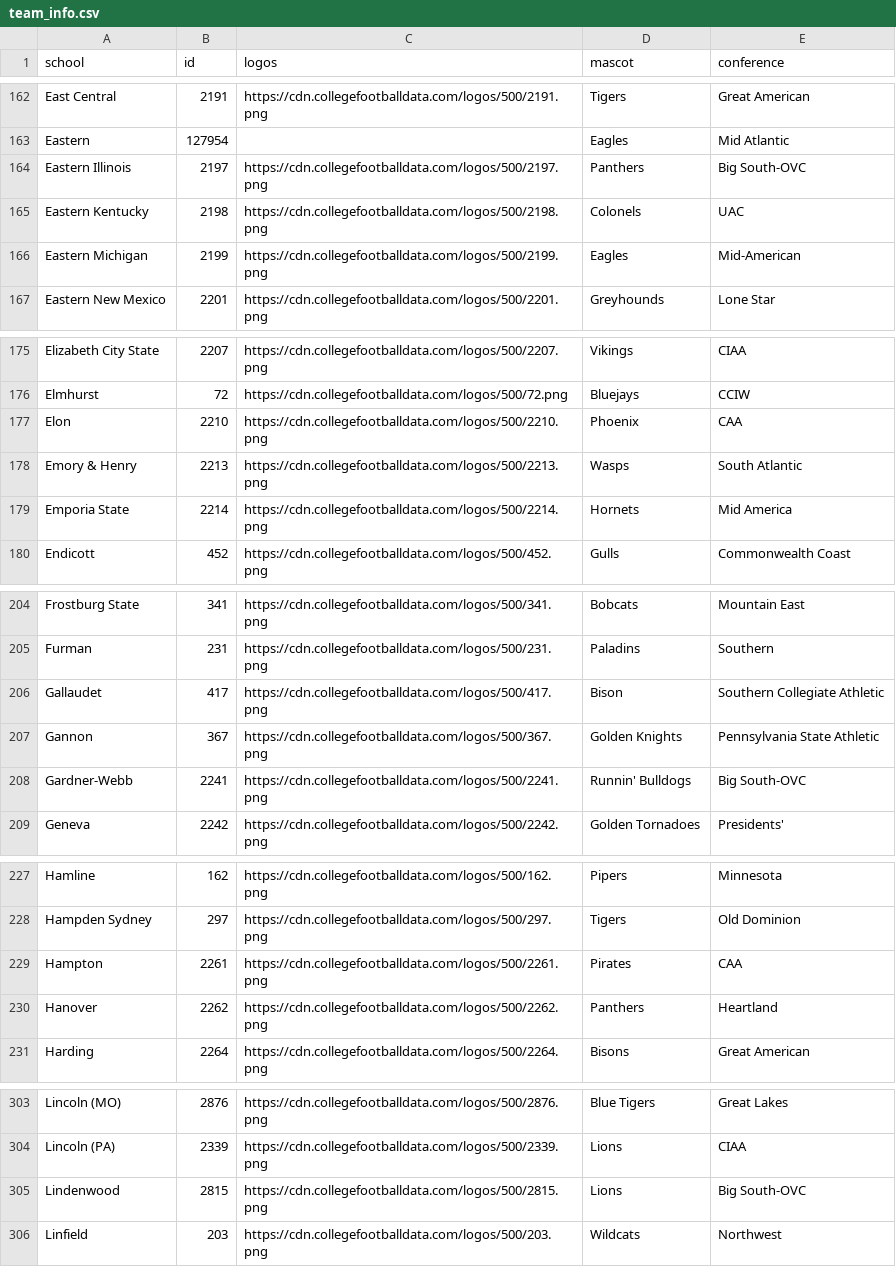
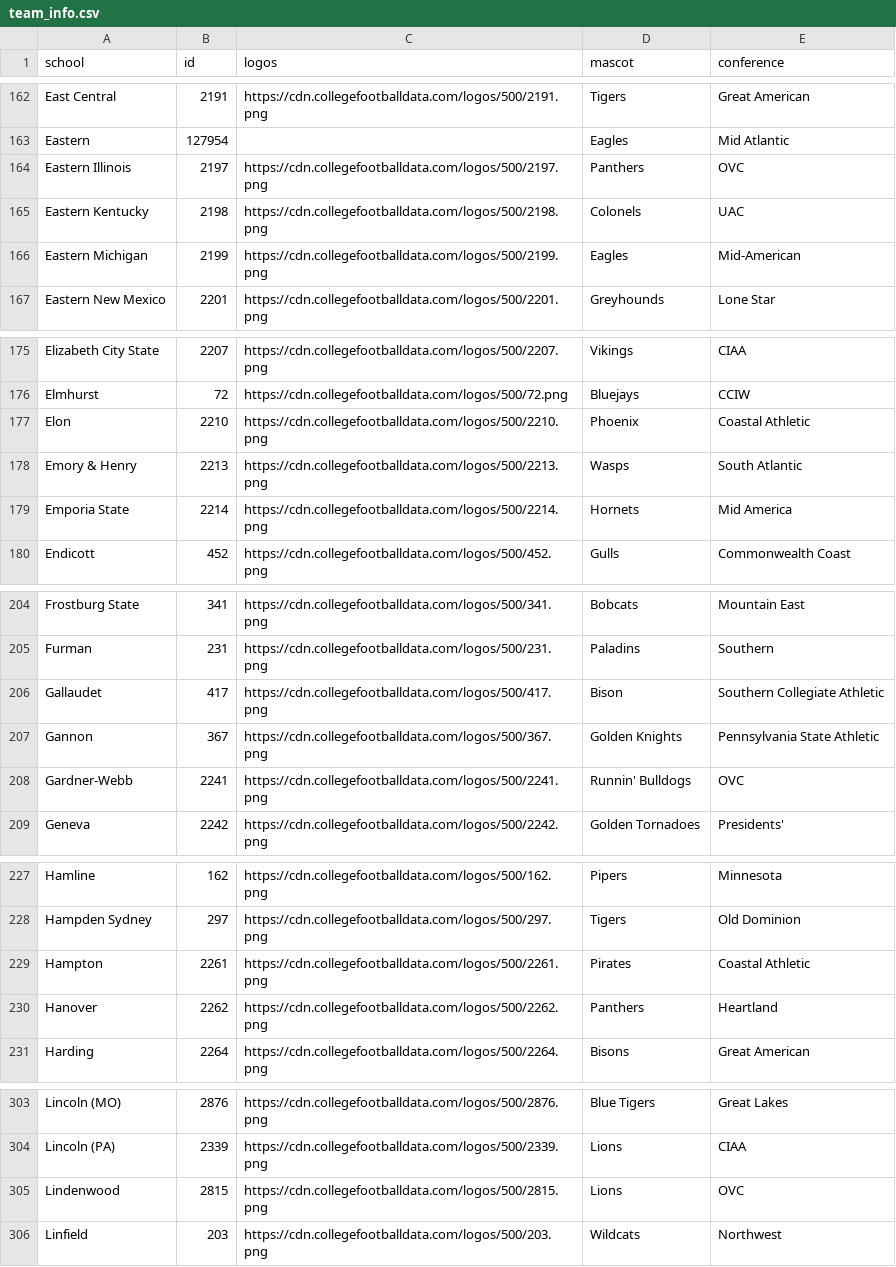
Before and after one commit to larrabeem018-ops/College-Football-Site, a CSV file: data/team_info.csv, drawn as a sheet; only a part is shown, gaps mark what is left out; the diff covers the shown part only.

```diff
--- a/data/team_info.csv
+++ b/data/team_info.csv
@@ -163,3 +163,3 @@ East Central,2191,https://cdn.collegefootballdata.com/logos/500/2191.png,Tigers,
 Eastern,127954,,Eagles,Mid Atlantic
-Eastern Illinois,2197,https://cdn.collegefootballdata.com/logos/500/2197.png,Panthers,Big South-OVC
+Eastern Illinois,2197,https://cdn.collegefootballdata.com/logos/500/2197.png,Panthers,OVC
 Eastern Kentucky,2198,https://cdn.collegefootballdata.com/logos/500/2198.png,Colonels,UAC
@@ -176,3 +176,3 @@ Elizabeth City State,2207,https://cdn.collegefootballdata.com/logos/500/2207.png
 Elmhurst,72,https://cdn.collegefootballdata.com/logos/500/72.png,Bluejays,CCIW
-Elon,2210,https://cdn.collegefootballdata.com/logos/500/2210.png,Phoenix,CAA
+Elon,2210,https://cdn.collegefootballdata.com/logos/500/2210.png,Phoenix,Coastal Athletic
 Emory & Henry,2213,https://cdn.collegefootballdata.com/logos/500/2213.png,Wasps,South Atlantic
@@ -207,3 +207,3 @@ Gallaudet,417,https://cdn.collegefootballdata.com/logos/500/417.png,Bison,Southe
 Gannon,367,https://cdn.collegefootballdata.com/logos/500/367.png,Golden Knights,Pennsylvania State Athletic
-Gardner-Webb,2241,https://cdn.collegefootballdata.com/logos/500/2241.png,Runnin' Bulldogs,Big South-OVC
+Gardner-Webb,2241,https://cdn.collegefootballdata.com/logos/500/2241.png,Runnin' Bulldogs,OVC
 Geneva,2242,https://cdn.collegefootballdata.com/logos/500/2242.png,Golden Tornadoes,Presidents'
@@ -228,3 +228,3 @@ Hamline,162,https://cdn.collegefootballdata.com/logos/500/162.png,Pipers,Minneso
 Hampden Sydney,297,https://cdn.collegefootballdata.com/logos/500/297.png,Tigers,Old Dominion
-Hampton,2261,https://cdn.collegefootballdata.com/logos/500/2261.png,Pirates,CAA
+Hampton,2261,https://cdn.collegefootballdata.com/logos/500/2261.png,Pirates,Coastal Athletic
 Hanover,2262,https://cdn.collegefootballdata.com/logos/500/2262.png,Panthers,Heartland
@@ -304,3 +304,3 @@ Lincoln (MO),2876,https://cdn.collegefootballdata.com/logos/500/2876.png,Blue Ti
 Lincoln (PA),2339,https://cdn.collegefootballdata.com/logos/500/2339.png,Lions,CIAA
-Lindenwood,2815,https://cdn.collegefootballdata.com/logos/500/2815.png,Lions,Big South-OVC
+Lindenwood,2815,https://cdn.collegefootballdata.com/logos/500/2815.png,Lions,OVC
 Linfield,203,https://cdn.collegefootballdata.com/logos/500/203.png,Wildcats,Northwest
```
Also changed, not shown: 18 edited cells elsewhere in this file, data/QB_Stats/2025_QBstats.csv, data/all_qb_game_stats_2024.csv, 20 other files.
